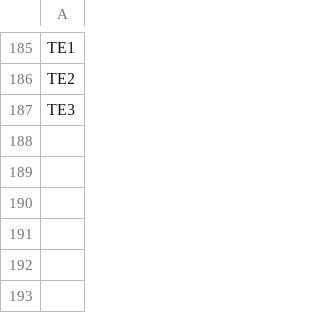
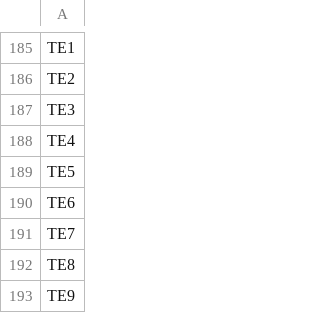
Before and after one commit to yuuka-miya/ftrl-data, a CSV file: analysis/stations.csv, drawn as a sheet; only a part is shown, gaps mark what is left out.

```diff
--- a/analysis/stations.csv
+++ b/analysis/stations.csv
@@ -187 +187,7 @@ TE2
 TE3
+TE4
+TE5
+TE6
+TE7
+TE8
+TE9
```
Also changed, not shown: analysis/nodes.csv, 55 other files.
